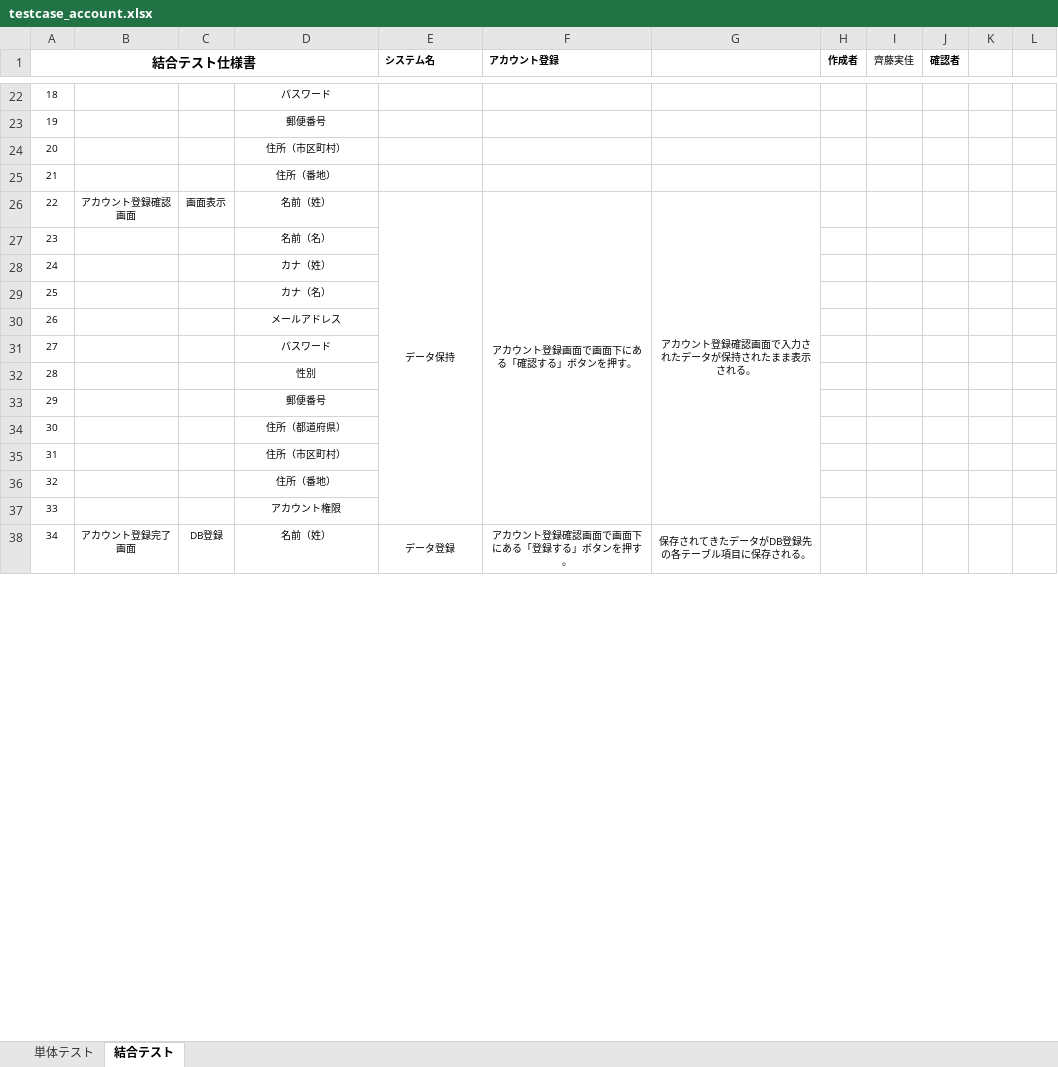
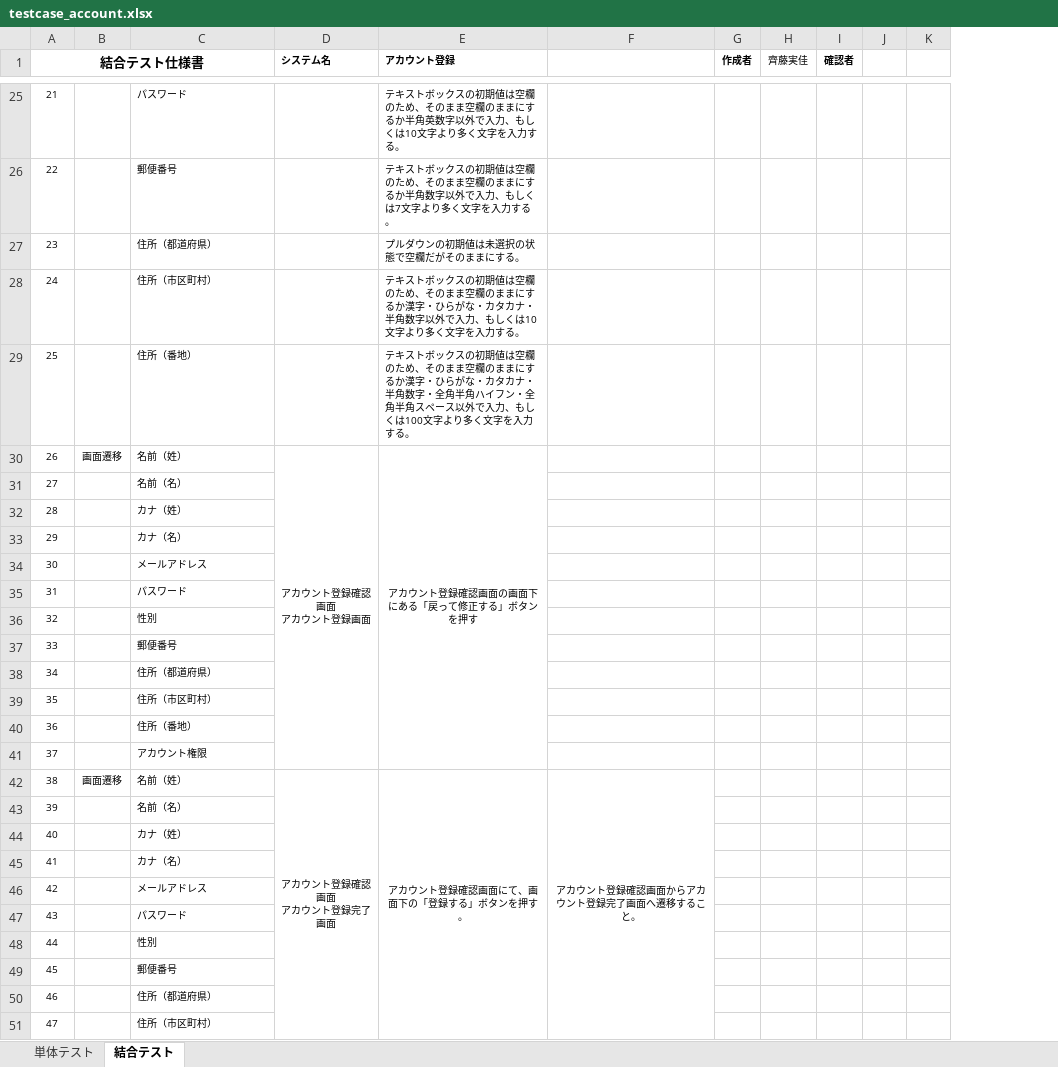
Before and after one commit to test-saitomini/7-Programming-exercises, an Excel workbook: testcase_account.xlsx, sheet 結合テスト, drawn as a sheet; only a part is shown, gaps mark what is left out; values as stored, in another font and other column widths than the file's, no borders; removed rows and columns are numbered as before the commit, all else as after; ↵ is a line break in a cell; the diff covers the shown part only; the diff names each change by its address in the sheet, - before the commit and + after, or states it on an @@ line.

```diff
--- a/testcase_account.xlsx (sheet 結合テスト)
+++ b/testcase_account.xlsx (sheet 結合テスト)
-column B, rows 26-38: アカウント登録確認画面 |  |  |  |  |  |  |  |  |  |  |  | アカウント登録完了画面
-column C, rows 26-38: 画面表示 |  |  |  |  |  |  |  |  |  |  |  | DB登録
+column B, rows 30-42: 画面遷移 |  |  |  |  |  |  |  |  |  |  |  | 画面遷移
-column G, rows 26-38: アカウント登録確認画面で入力されたデータが保持されたまま表示される。 |  |  |  |  |  |  |  |  |  |  |  | 保存されてきたデータがDB登録先の各テーブル項目に保存される。
+column F, row 42: アカウント登録確認画面からアカウント登録完了画面へ遷移すること。
@@ column A (結合テスト仕様書) renumbered between rows 8 and 69 @@
-C25:C26 alignment: center
+C25:C26 alignment: left
-E25 (アカウント登録): (empty)
+E25 (アカウント登録): テキストボックスの初期値は空欄のため、そのまま空欄のままにするか半角英数字以外で入力、もしくは10文字より多く文字を入力する。
-E26 (アカウント登録): (empty)
+E26 (アカウント登録): テキストボックスの初期値は空欄のため、そのまま空欄のままにするか半角数字以外で入力、もしくは7文字より多く文字を入力する。
+row 27: 23 |  | 住所（都道府県） |  | プルダウンの初期値は未選択の状態で空欄だがそのままにする。
-C28:C42 alignment: center
+C28:C42 alignment: left
-E28 (アカウント登録): (empty)
+E28 (アカウント登録): テキストボックスの初期値は空欄のため、そのまま空欄のままにするか漢字・ひらがな・カタカナ・半角数字以外で入力、もしくは10文字より多く文字を入力する。
-E29 (アカウント登録): (empty)
+E29 (アカウント登録): テキストボックスの初期値は空欄のため、そのまま空欄のままにするか漢字・ひらがな・カタカナ・半角数字・全角半角ハイフン・全角半角スペース以外で入力、もしくは100文字より多く文字を入力する。
-D30 (システム名): データ保持
+D30 (システム名): アカウント登録確認画面 ↵ アカウント登録画面
-E30 (アカウント登録): アカウント登録画面で画面下にある「確認する」ボタンを押す。
+E30 (アカウント登録): アカウント登録確認画面の画面下にある「戻って修正する」ボタンを押す
-D42 (システム名): データ登録
+D42 (システム名): アカウント登録確認画面 ↵ アカウント登録完了画面
-E38:E52 merged
+D42:D53 merged
-E42 (アカウント登録): アカウント登録確認画面で画面下にある「登録する」ボタンを押す。
+E42 (アカウント登録): アカウント登録確認画面にて、画面下の「登録する」ボタンを押す。
+row 43: 39 |  | 名前（名）
+row 44: 40 |  | カナ（姓）
+row 45: 41 |  | カナ（名）
+row 46: 42 |  | メールアドレス
+row 47: 43 |  | パスワード
+row 48: 44 |  | 性別
+row 49: 45 |  | 郵便番号
+row 50: 46 |  | 住所（都道府県）
+row 51: 47 |  | 住所（市区町村）
```
Also changed, not shown: 8 added rows, 19 edited cells, cell formats and merged cells elsewhere in this sheet.
